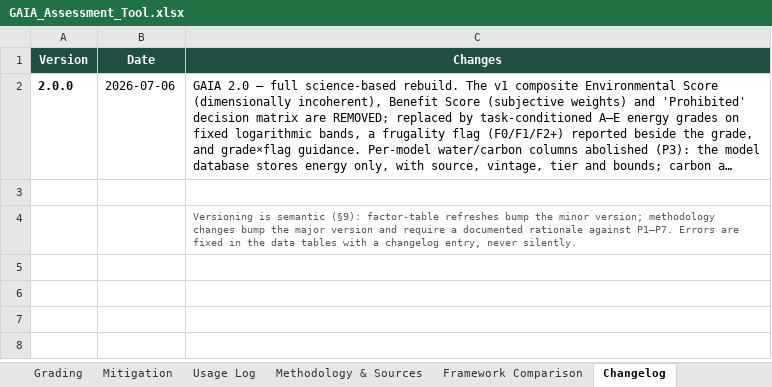
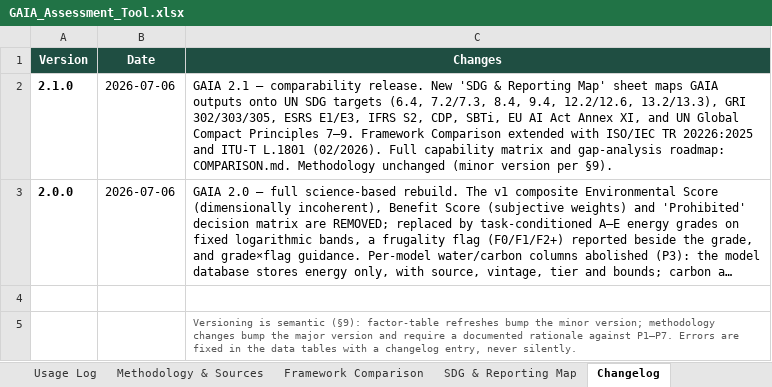
Before and after one commit to moseskolleh/GAIA-Framework-, an Excel workbook: GAIA_Assessment_Tool.xlsx, sheet Changelog, drawn as a sheet; long unchanged cells end in …; values as stored, in another font and other column widths than the file's, no borders; the diff names each change by its address in the sheet, - before the commit and + after, or states it on an @@ line.

```diff
--- a/GAIA_Assessment_Tool.xlsx (sheet Changelog)
+++ b/GAIA_Assessment_Tool.xlsx (sheet Changelog)
+sheet tab: SDG & Reporting Map
+row 2: 2.1.0 | 2026-07-06 | GAIA 2.1 — comparability release. New 'SDG & Reporting Map' sheet maps GAIA outputs onto UN SDG targets (6.4, 7.2/7.3, 8.4, 9.4, 12.2/12.6, 13.2/13.3), GRI 302/303/305, ESRS E1/E3, IFRS S2, CDP, SBTi, EU AI Act Annex XI, and UN Global Compact Principles 7–9. Framework Comparison extended with ISO/IEC TR 20226:2025 and ITU-T L.1801 (02/2026). Full capability matrix and gap-analysis roadmap: COMPARISON.md. Methodology unchanged (minor version per §9).
```
Also changed, not shown: sheet Framework Comparison, sheet Start Here, 6 other files.
